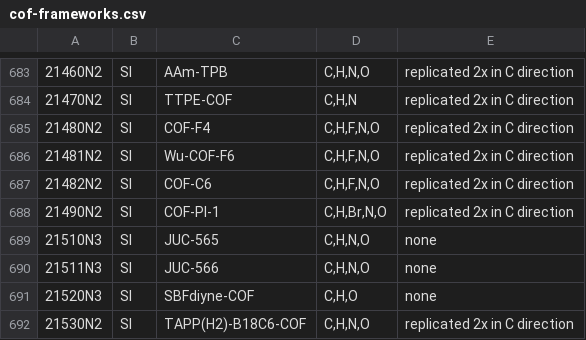
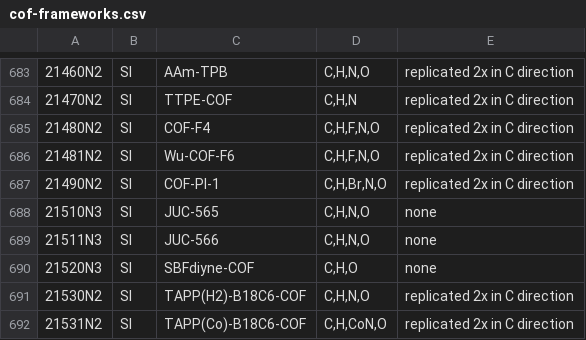
Before and after one commit to danieleongari/CURATED-COFs, a CSV file: cof-frameworks.csv, drawn as a sheet; only a part is shown, gaps mark what is left out; the shorter side is filled out with more unchanged rows; the diff names each change by its address in the sheet, - before the commit and + after, or states it on an @@ line.

Commit message:
remove erronous COF (synthesised structure in publication doesn't match crystallographic data)

```diff
--- a/cof-frameworks.csv
+++ b/cof-frameworks.csv
-row 687: 21482N2 | SI | COF-C6 | C,H,F,N,O | replicated 2x in C direction
```
Also changed, not shown: 1 other file.
